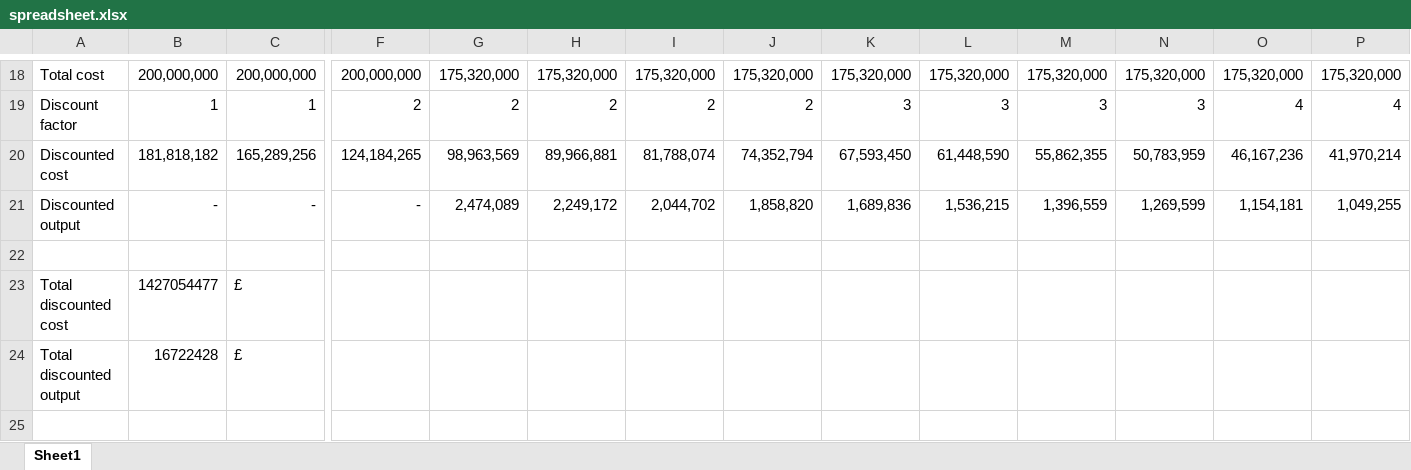
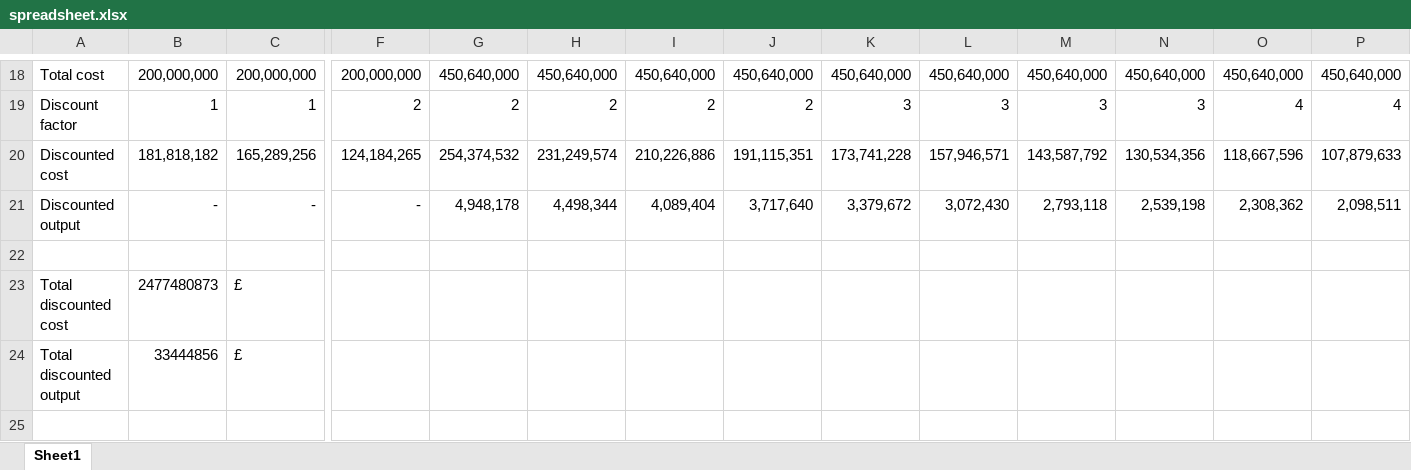
Before and after one commit to tamc/from-excel-to-a-website, an Excel workbook: spreadsheet.xlsx, sheet Sheet1, drawn as a sheet; only a part is shown, gaps mark what is left out; values as stored, in another font and other column widths than the file's, no borders; the diff covers the shown part only; the diff names each change by its address in the sheet, - before the commit and + after, or states it on an @@ line.

```diff
--- a/spreadsheet.xlsx (sheet Sheet1)
+++ b/spreadsheet.xlsx (sheet Sheet1)
-G18: 175,320,000
+G18: 450,640,000
-H18: 175,320,000
+H18: 450,640,000
-I18: 175,320,000
+I18: 450,640,000
-J18: 175,320,000
+J18: 450,640,000
-K18: 175,320,000
+K18: 450,640,000
-L18: 175,320,000
+L18: 450,640,000
-M18: 175,320,000
+M18: 450,640,000
-N18: 175,320,000
+N18: 450,640,000
-O18: 175,320,000
+O18: 450,640,000
-P18: 175,320,000
+P18: 450,640,000
-G20: 98,963,569
+G20: 254,374,532
-H20: 89,966,881
+H20: 231,249,574
-I20: 81,788,074
+I20: 210,226,886
-J20: 74,352,794
+J20: 191,115,351
-K20: 67,593,450
+K20: 173,741,228
-L20: 61,448,590
+L20: 157,946,571
-M20: 55,862,355
+M20: 143,587,792
-N20: 50,783,959
+N20: 130,534,356
-O20: 46,167,236
+O20: 118,667,596
-P20: 41,970,214
+P20: 107,879,633
-G21: 2,474,089
+G21: 4,948,178
-H21: 2,249,172
+H21: 4,498,344
-I21: 2,044,702
+I21: 4,089,404
-J21: 1,858,820
+J21: 3,717,640
-K21: 1,689,836
+K21: 3,379,672
-L21: 1,536,215
+L21: 3,072,430
-M21: 1,396,559
+M21: 2,793,118
-N21: 1,269,599
+N21: 2,539,198
-O21: 1,154,181
+O21: 2,308,362
-P21: 1,049,255
+P21: 2,098,511
-B23: 1427054477
+B23: 2477480873
-B24: 16722428
+B24: 33444856
```
Also changed, not shown: 33 edited cells elsewhere in this sheet, formulas that keep their value, 2 other files.
